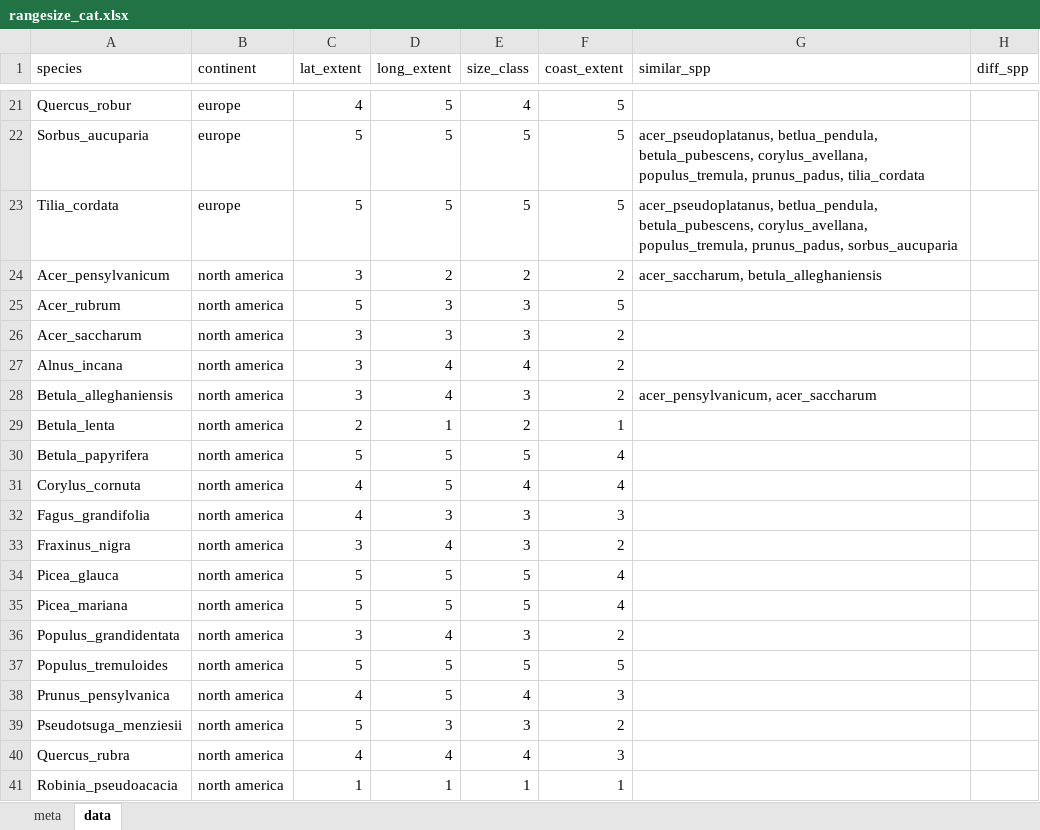
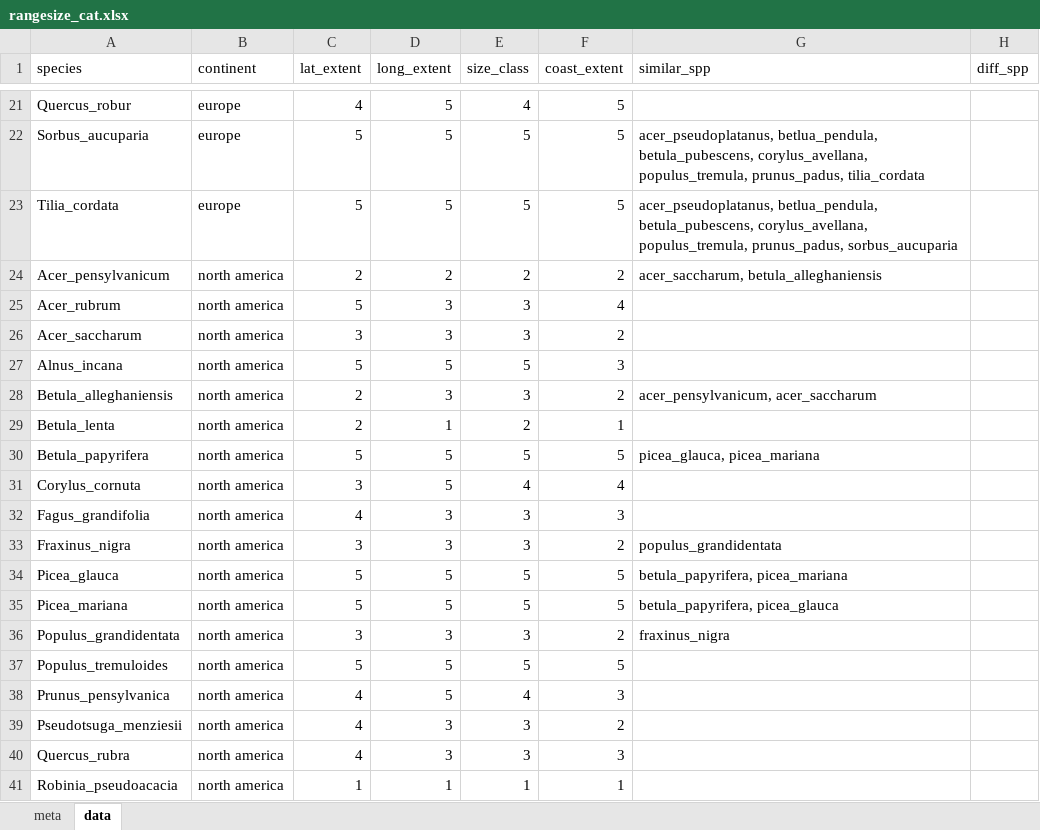
Before and after one commit to lizzieinvancouver/ospree, an Excel workbook: analyses/ranges/notes/rangesize_cat.xlsx, sheet data, drawn as a sheet; only a part is shown, gaps mark what is left out; values as stored, in another font and other column widths than the file's, no borders; the diff names each change by its address in the sheet, - before the commit and + after, or states it on an @@ line.

Commit message:
checking estimates

```diff
--- a/analyses/ranges/notes/rangesize_cat.xlsx (sheet data)
+++ b/analyses/ranges/notes/rangesize_cat.xlsx (sheet data)
-C24 (lat_extent): 3
+C24 (lat_extent): 2
-F25 (coast_extent): 5
+F25 (coast_extent): 4
-C27 (lat_extent): 3
+C27 (lat_extent): 5
-D27 (long_extent): 4
+D27 (long_extent): 5
-E27 (size_class): 4
+E27 (size_class): 5
-F27 (coast_extent): 2
+F27 (coast_extent): 3
-C28 (lat_extent): 3
+C28 (lat_extent): 2
-D28 (long_extent): 4
+D28 (long_extent): 3
-F30 (coast_extent): 4
+F30 (coast_extent): 5
-G30 (similar_spp): (empty)
+G30 (similar_spp): picea_glauca, picea_mariana
-C31 (lat_extent): 4
+C31 (lat_extent): 3
-D33 (long_extent): 4
+D33 (long_extent): 3
-G33 (similar_spp): (empty)
+G33 (similar_spp): populus_grandidentata
-F34:F35 (coast_extent): 4
+F34:F35 (coast_extent): 5
-G34 (similar_spp): (empty)
+G34 (similar_spp): betula_papyrifera, picea_mariana
-G35 (similar_spp): (empty)
+G35 (similar_spp): betula_papyrifera, picea_glauca
-D36 (long_extent): 4
+D36 (long_extent): 3
-G36 (similar_spp): (empty)
+G36 (similar_spp): fraxinus_nigra
-C39 (lat_extent): 5
+C39 (lat_extent): 4
-D40 (long_extent): 4
+D40 (long_extent): 3
-E40 (size_class): 4
+E40 (size_class): 3
```
